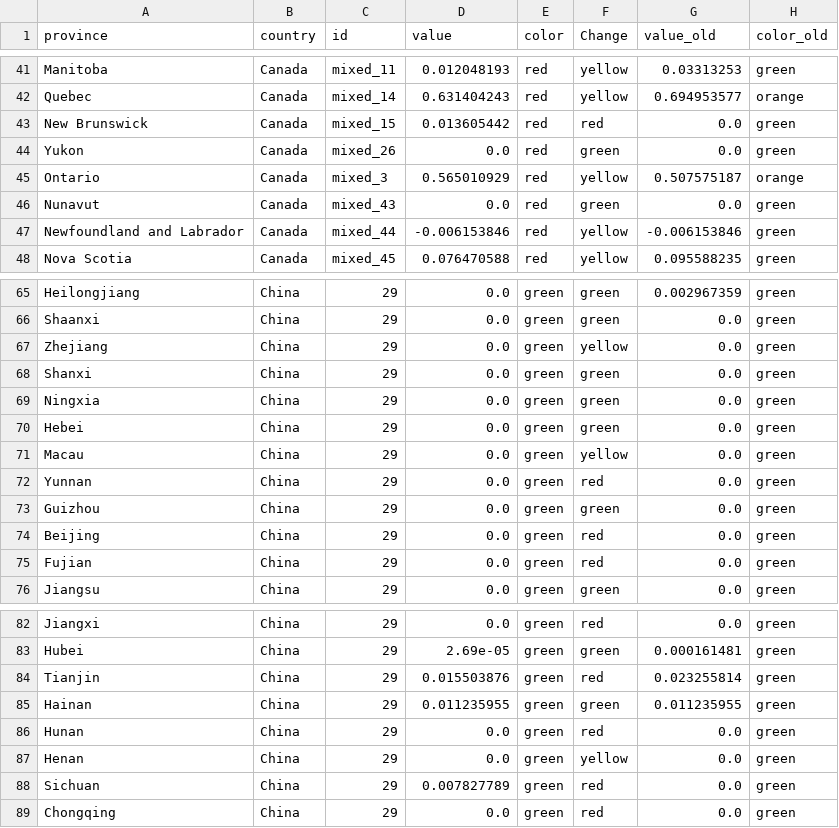
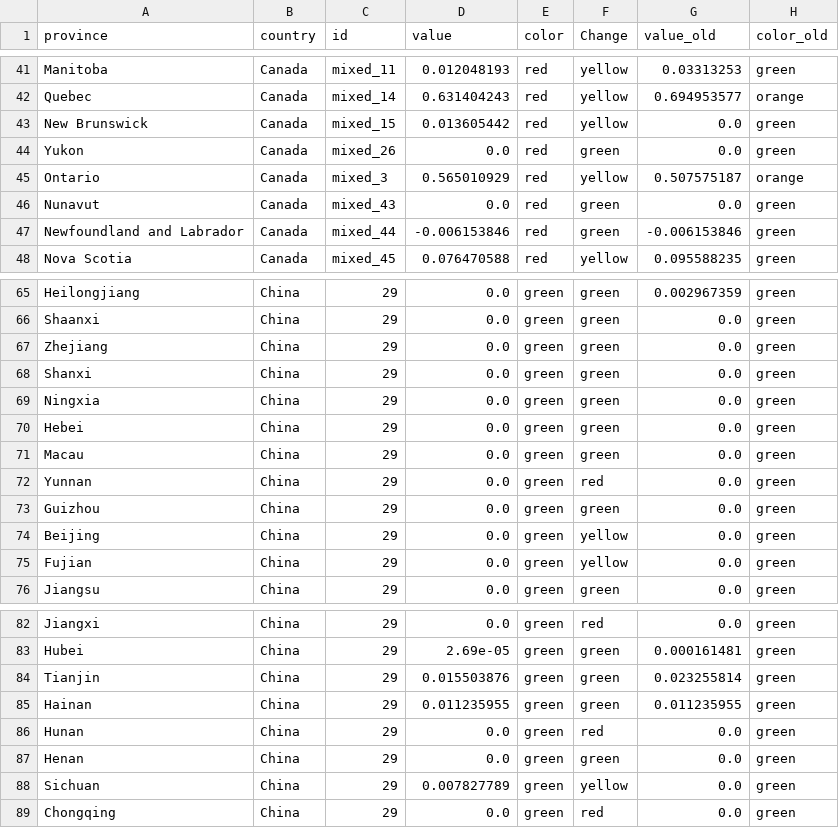
Before and after one commit to obuchel/COVID-19_map, a CSV file: classification_ids2.csv, drawn as a sheet; only a part is shown, gaps mark what is left out; the diff covers the shown part only.

```diff
--- a/classification_ids2.csv
+++ b/classification_ids2.csv
@@ -42,3 +42,3 @@ Manitoba,Canada,mixed_11,0.012048193,red,yellow,0.03313253,green
 Quebec,Canada,mixed_14,0.631404243,red,yellow,0.694953577,orange
-New Brunswick,Canada,mixed_15,0.013605442,red,red,0.0,green
+New Brunswick,Canada,mixed_15,0.013605442,red,yellow,0.0,green
 Yukon,Canada,mixed_26,0.0,red,green,0.0,green
@@ -46,3 +46,3 @@ Ontario,Canada,mixed_3,0.565010929,red,yellow,0.507575187,orange
 Nunavut,Canada,mixed_43,0.0,red,green,0.0,green
-Newfoundland and Labrador,Canada,mixed_44,-0.006153846,red,yellow,-0.006153846,green
+Newfoundland and Labrador,Canada,mixed_44,-0.006153846,red,green,-0.006153846,green
 Nova Scotia,Canada,mixed_45,0.076470588,red,yellow,0.095588235,green
@@ -66,3 +66,3 @@ Heilongjiang,China,29,0.0,green,green,0.002967359,green
 Shaanxi,China,29,0.0,green,green,0.0,green
-Zhejiang,China,29,0.0,green,yellow,0.0,green
+Zhejiang,China,29,0.0,green,green,0.0,green
 Shanxi,China,29,0.0,green,green,0.0,green
@@ -70,7 +70,7 @@ Ningxia,China,29,0.0,green,green,0.0,green
 Hebei,China,29,0.0,green,green,0.0,green
-Macau,China,29,0.0,green,yellow,0.0,green
+Macau,China,29,0.0,green,green,0.0,green
 Yunnan,China,29,0.0,green,red,0.0,green
 Guizhou,China,29,0.0,green,green,0.0,green
-Beijing,China,29,0.0,green,red,0.0,green
-Fujian,China,29,0.0,green,red,0.0,green
+Beijing,China,29,0.0,green,yellow,0.0,green
+Fujian,China,29,0.0,green,yellow,0.0,green
 Jiangsu,China,29,0.0,green,green,0.0,green
@@ -83,7 +83,7 @@ Jiangxi,China,29,0.0,green,red,0.0,green
 Hubei,China,29,2.69e-05,green,green,0.000161481,green
-Tianjin,China,29,0.015503876,green,red,0.023255814,green
+Tianjin,China,29,0.015503876,green,green,0.023255814,green
 Hainan,China,29,0.011235955,green,green,0.011235955,green
 Hunan,China,29,0.0,green,red,0.0,green
-Henan,China,29,0.0,green,yellow,0.0,green
-Sichuan,China,29,0.007827789,green,red,0.0,green
+Henan,China,29,0.0,green,green,0.0,green
+Sichuan,China,29,0.007827789,green,yellow,0.0,green
 Chongqing,China,29,0.0,green,red,0.0,green
```
Also changed, not shown: 6 edited cells elsewhere in this file.
